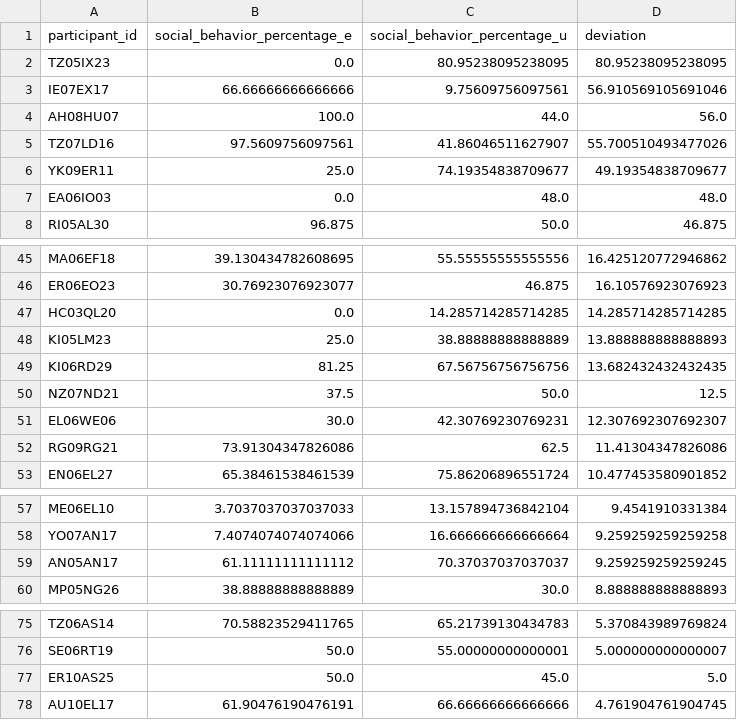
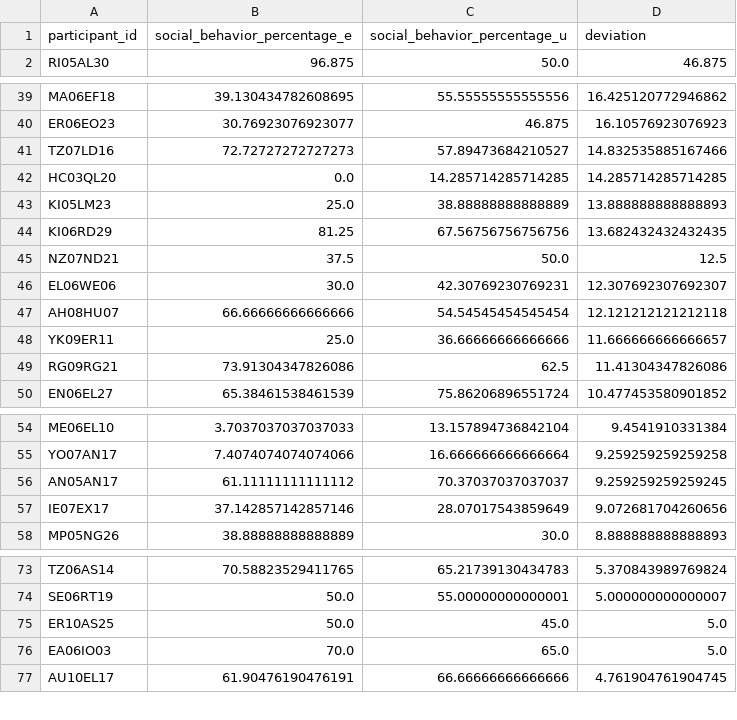
Before and after one commit to EANadim/Master-Project, a CSV file: ranked_social_behavior_deviation.csv, drawn as a sheet; only a part is shown, gaps mark what is left out; the diff covers the shown part only.

```diff
--- a/ranked_social_behavior_deviation.csv
+++ b/ranked_social_behavior_deviation.csv
@@ -1,8 +1,2 @@
 participant_id,social_behavior_percentage_e,social_behavior_percentage_u,deviation
-TZ05IX23,0.0,80.95238095238095,80.95238095238095
-IE07EX17,66.66666666666666,9.75609756097561,56.910569105691046
-AH08HU07,100.0,44.0,56.0
-TZ07LD16,97.5609756097561,41.86046511627907,55.700510493477026
-YK09ER11,25.0,74.19354838709677,49.19354838709677
-EA06IO03,0.0,48.0,48.0
 RI05AL30,96.875,50.0,46.875
@@ -46,2 +40,3 @@ MA06EF18,39.130434782608695,55.55555555555556,16.425120772946862
 ER06EO23,30.76923076923077,46.875,16.10576923076923
+TZ07LD16,72.72727272727273,57.89473684210527,14.832535885167466
 HC03QL20,0.0,14.285714285714285,14.285714285714285
@@ -51,2 +46,4 @@ NZ07ND21,37.5,50.0,12.5
 EL06WE06,30.0,42.30769230769231,12.307692307692307
+AH08HU07,66.66666666666666,54.54545454545454,12.121212121212118
+YK09ER11,25.0,36.66666666666666,11.666666666666657
 RG09RG21,73.91304347826086,62.5,11.41304347826086
@@ -59,2 +56,3 @@ YO07AN17,7.4074074074074066,16.666666666666664,9.259259259259258
 AN05AN17,61.11111111111112,70.37037037037037,9.259259259259245
+IE07EX17,37.142857142857146,28.07017543859649,9.072681704260656
 MP05NG26,38.88888888888889,30.0,8.888888888888893
@@ -77,2 +75,3 @@ SE06RT19,50.0,55.00000000000001,5.000000000000007
 ER10AS25,50.0,45.0,5.0
+EA06IO03,70.0,65.0,5.0
 AU10EL17,61.90476190476191,66.66666666666666,4.761904761904745
```
Also changed, not shown: 1 added row and 4 moved rows elsewhere in this file, behavior_report_ehtesham.csv, behavior_report_usman.csv, 2 other files.
